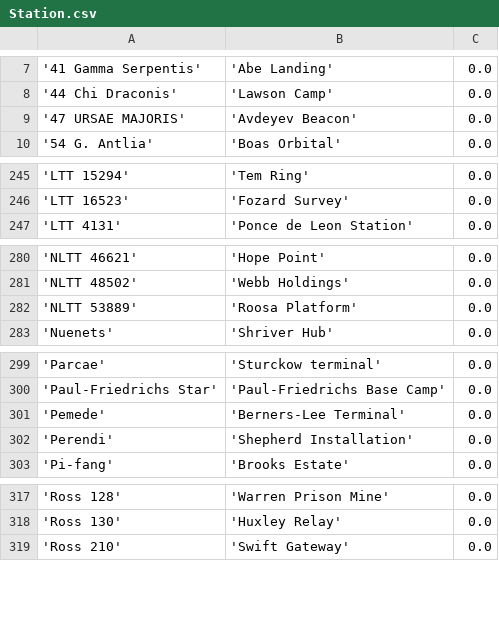
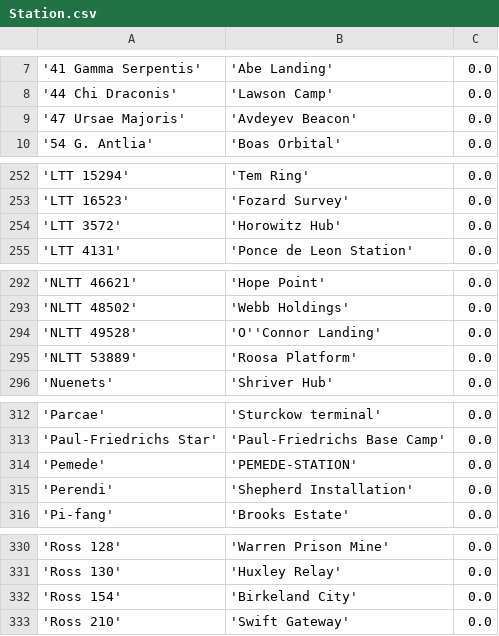
Before and after one commit to eyeonus/Trade-Dangerous, a CSV file: data/Station.csv, drawn as a sheet; only a part is shown, gaps mark what is left out; addresses are those after the commit; the diff covers the shown part only; the diff names each change by its address in the sheet, - before the commit and + after, or states it on an @@ line.

Commit message:
Station update

```diff
--- a/data/Station.csv
+++ b/data/Station.csv
-A9: '47 URSAE MAJORIS'
+A9: '47 Ursae Majoris'
+row 254: 'LTT 3572' | 'Horowitz Hub' | 0.0
+row 294: 'NLTT 49528' | 'O''Connor Landing' | 0.0
-B314: 'Berners-Lee Terminal'
+B314: 'PEMEDE-STATION'
+row 332: 'Ross 154' | 'Birkeland City' | 0.0
```
Also changed, not shown: 24 added rows and 1 edited cell elsewhere in this file.
